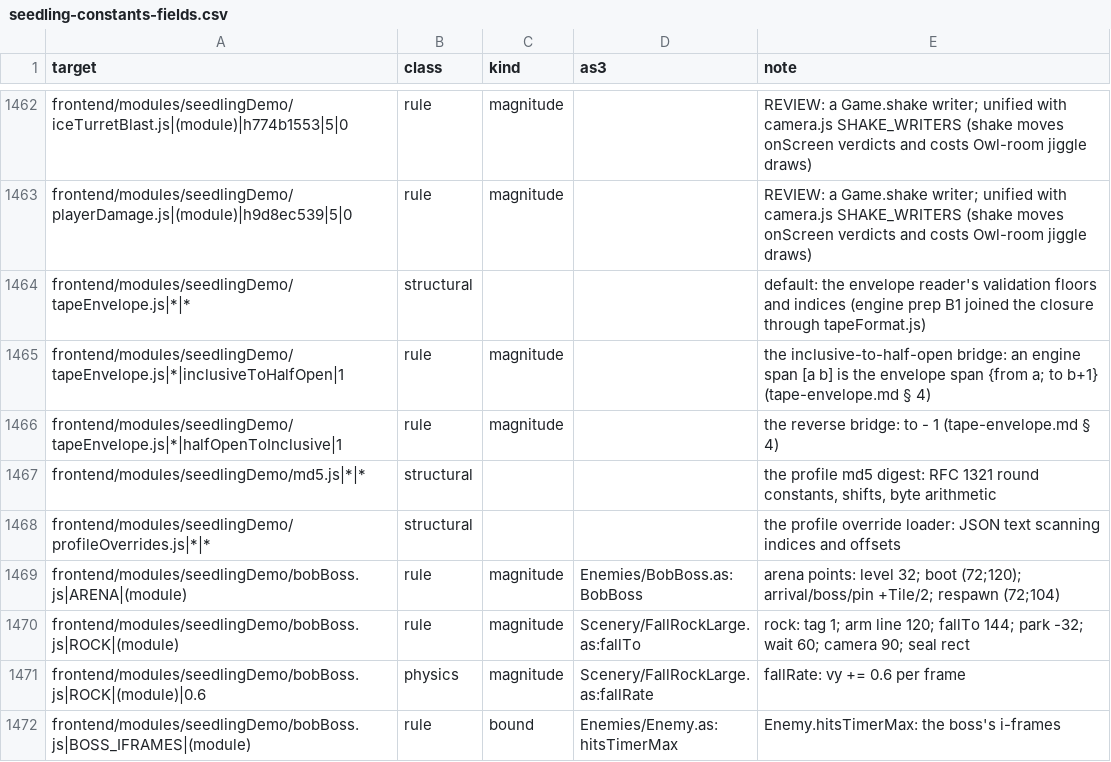
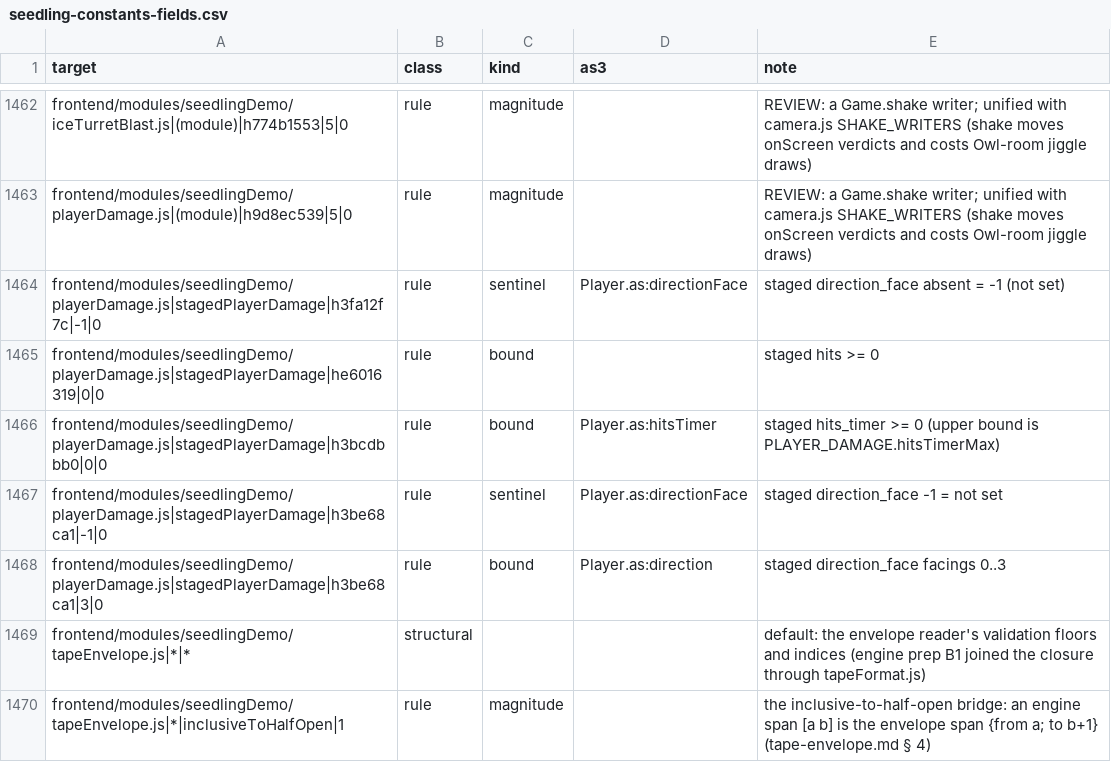
Before and after one commit to PeerInfinity/Archipelago-CC, a CSV file: scripts/procgen/seedling-constants-fields.csv, drawn as a sheet; only a part is shown, gaps mark what is left out; the shorter side is filled out with more unchanged rows.

```diff
--- a/scripts/procgen/seedling-constants-fields.csv
+++ b/scripts/procgen/seedling-constants-fields.csv
@@ -1463,2 +1463,7 @@ frontend/modules/seedlingDemo/iceTurretBlast.js|(module)|h774b1553|5|0,rule,magn
 frontend/modules/seedlingDemo/playerDamage.js|(module)|h9d8ec539|5|0,rule,magnitude,,REVIEW: a Game.shake writer; unified with camera.js SHAKE_WRITERS (shake moves onScreen verdicts and costs Owl-room jiggle draws)
+frontend/modules/seedlingDemo/playerDamage.js|stagedPlayerDamage|h3fa12f7c|-1|0,rule,sentinel,Player.as:directionFace,staged direction_face absent = -1 (not set)
+frontend/modules/seedlingDemo/playerDamage.js|stagedPlayerDamage|he6016319|0|0,rule,bound,,staged hits >= 0
+frontend/modules/seedlingDemo/playerDamage.js|stagedPlayerDamage|h3bcdbbb0|0|0,rule,bound,Player.as:hitsTimer,staged hits_timer >= 0 (upper bound is PLAYER_DAMAGE.hitsTimerMax)
+frontend/modules/seedlingDemo/playerDamage.js|stagedPlayerDamage|h3be68ca1|-1|0,rule,sentinel,Player.as:directionFace,staged direction_face -1 = not set
+frontend/modules/seedlingDemo/playerDamage.js|stagedPlayerDamage|h3be68ca1|3|0,rule,bound,Player.as:direction,staged direction_face facings 0..3
 frontend/modules/seedlingDemo/tapeEnvelope.js|*|*,structural,,,default: the envelope reader's validation floors and indices (engine prep B1 joined the closure through tapeFormat.js)
```
Also changed, not shown: 5 other files.
